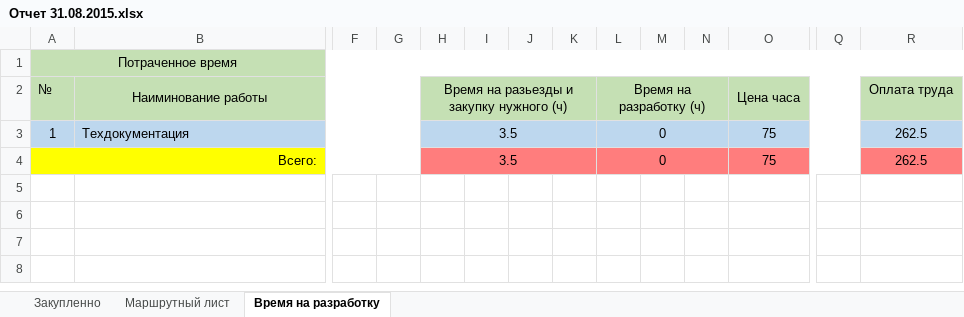
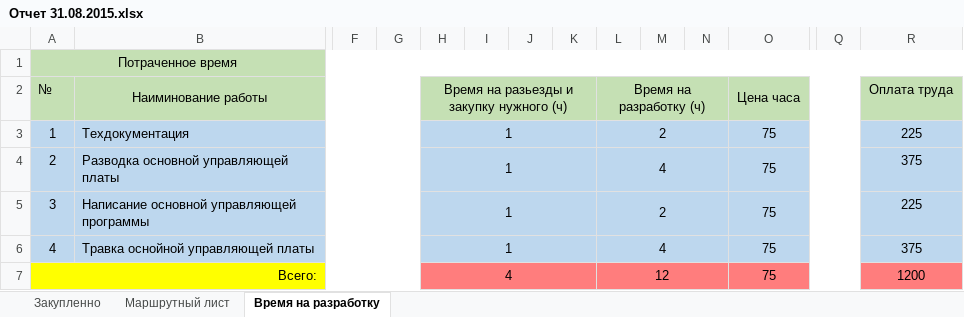
Before and after one commit to xrecord/Alice1, an Excel workbook: Отчет 31.08.2015.xlsx, sheet Время на разработку, drawn as a sheet; only a part is shown, gaps mark what is left out; values as stored, in another font and other column widths than the file's, no borders; addresses are those after the commit; rows hold the shown columns only; the diff names each change by its address in the sheet, - before the commit and + after, or states it on an @@ line.

```diff
--- a/Отчет 31.08.2015.xlsx (sheet Время на разработку)
+++ b/Отчет 31.08.2015.xlsx (sheet Время на разработку)
-H3: 3.5
+H3: 1
-L3 (Время на разработку (ч)): 0
+L3 (Время на разработку (ч)): 2
-R3 (Оплата труда): 262.5
+R3 (Оплата труда): 225
+row 4: 2 | Разводка основной управляющей платы |  |  | 1 |  |  |  | 4 |  |  | 75 |  | 375
+row 5: 3 | Написание основной управляющей программы |  |  | 1 |  |  |  | 2 |  |  | 75 |  | 225
+row 6: 4 | Травка оснойной управляющей платы |  |  | 1 |  |  |  | 4 |  |  | 75 |  | 375
-H7: 3.5
+H7: 4
-L7 (Время на разработку (ч)): 0
+L7 (Время на разработку (ч)): 12
-R7 (Оплата труда): 262.5
+R7 (Оплата труда): 1200
```
Also changed, not shown: sheet Маршрутный лист, 27 other files.
